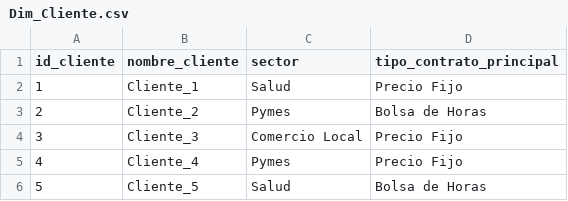
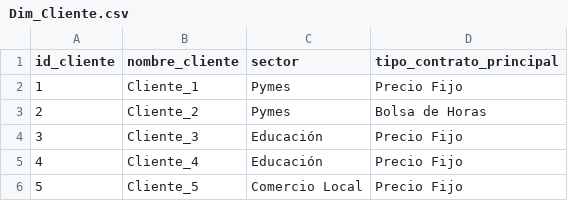
Before and after one commit to Kory24/BI-Final, a CSV file: Dim_Cliente.csv, drawn as a sheet.

```diff
--- a/Dim_Cliente.csv
+++ b/Dim_Cliente.csv
@@ -1,6 +1,6 @@
 id_cliente,nombre_cliente,sector,tipo_contrato_principal
-1,Cliente_1,Salud,Precio Fijo
+1,Cliente_1,Pymes,Precio Fijo
 2,Cliente_2,Pymes,Bolsa de Horas
-3,Cliente_3,Comercio Local,Precio Fijo
-4,Cliente_4,Pymes,Precio Fijo
-5,Cliente_5,Salud,Bolsa de Horas
+3,Cliente_3,Educación,Precio Fijo
+4,Cliente_4,Educación,Precio Fijo
+5,Cliente_5,Comercio Local,Precio Fijo
```
Also changed, not shown: Dim_Empleado.csv, Dim_Proyecto.csv, 3 other files.
